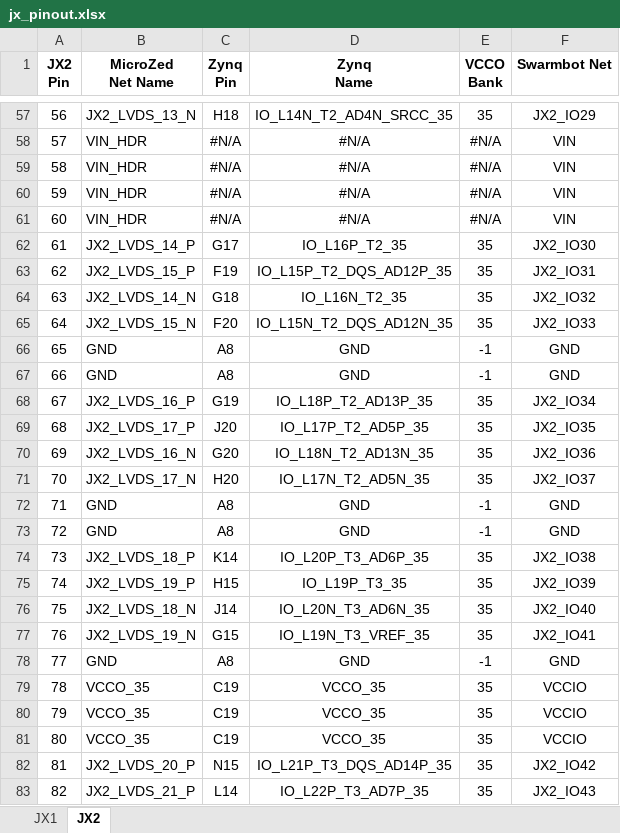
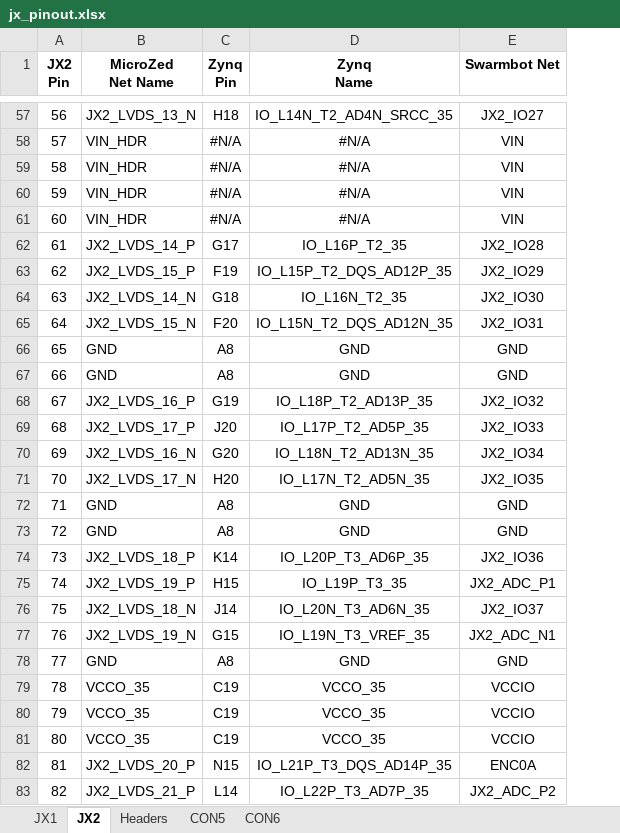
Before and after one commit to mikkeljae/ISA, an Excel workbook: pcb/jx_pinout.xlsx, sheet JX2, drawn as a sheet; only a part is shown, gaps mark what is left out; values as stored, in another font and other column widths than the file's, no borders; removed rows and columns are numbered as before the commit, all else as after; the diff covers the shown part only; the diff names each change by its address in the sheet, - before the commit and + after, or states it on an @@ line.

```diff
--- a/pcb/jx_pinout.xlsx (sheet JX2)
+++ b/pcb/jx_pinout.xlsx (sheet JX2)
+sheet tab: Headers
+sheet tab: CON5
+sheet tab: CON6
-column E (VCCO Bank), rows 57-83: 35 | #N/A | #N/A | #N/A | #N/A | 35 | 35 | 35 | 35 | -1 | -1 | 35 | 35 | 35 | 35 | -1 | -1 | 35 | 35 | 35 | 35 | -1 | 35 | 35 | 35 | 35 | 35
-E57 (Swarmbot Net): JX2_IO29
+E57 (Swarmbot Net): JX2_IO27
-E62 (Swarmbot Net): JX2_IO30
+E62 (Swarmbot Net): JX2_IO28
-E63 (Swarmbot Net): JX2_IO31
+E63 (Swarmbot Net): JX2_IO29
-E64 (Swarmbot Net): JX2_IO32
+E64 (Swarmbot Net): JX2_IO30
-E65 (Swarmbot Net): JX2_IO33
+E65 (Swarmbot Net): JX2_IO31
-E68 (Swarmbot Net): JX2_IO34
+E68 (Swarmbot Net): JX2_IO32
-E69 (Swarmbot Net): JX2_IO35
+E69 (Swarmbot Net): JX2_IO33
-E70 (Swarmbot Net): JX2_IO36
+E70 (Swarmbot Net): JX2_IO34
-E71 (Swarmbot Net): JX2_IO37
+E71 (Swarmbot Net): JX2_IO35
-E74 (Swarmbot Net): JX2_IO38
+E74 (Swarmbot Net): JX2_IO36
-E75 (Swarmbot Net): JX2_IO39
+E75 (Swarmbot Net): JX2_ADC_P1
-E76 (Swarmbot Net): JX2_IO40
+E76 (Swarmbot Net): JX2_IO37
-E77 (Swarmbot Net): JX2_IO41
+E77 (Swarmbot Net): JX2_ADC_N1
-E82 (Swarmbot Net): JX2_IO42
+E82 (Swarmbot Net): ENC0A
-E83 (Swarmbot Net): JX2_IO43
+E83 (Swarmbot Net): JX2_ADC_P2
```
Also changed, not shown: 53 edited cells and cell formats elsewhere in this sheet, sheet JX1, 6 other files.
